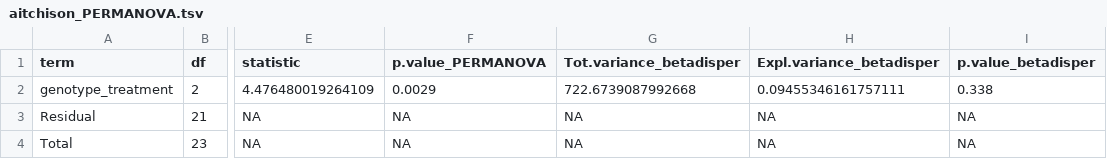
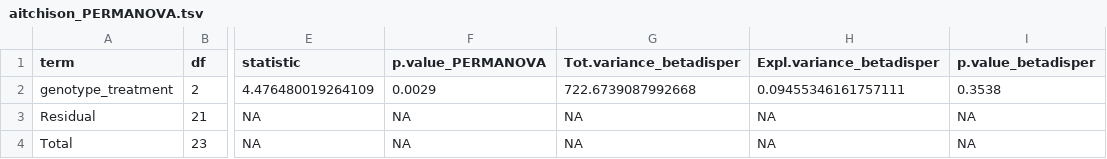
Before and after one commit to ASAP-MAC/MazmanianS_MoiseyenkoA, a TSV file: results/SGB/cohort_Fp7/aitchison_PERMANOVA.tsv, drawn as a sheet; only a part is shown, gaps mark what is left out; the diff names each change by its address in the sheet, - before the commit and + after, or states it on an @@ line.

```diff
--- a/results/SGB/cohort_Fp7/aitchison_PERMANOVA.tsv
+++ b/results/SGB/cohort_Fp7/aitchison_PERMANOVA.tsv
-I2 (p.value_betadisper): 0.338
+I2 (p.value_betadisper): 0.3538
```
Also changed, not shown: results/SGB/cohort_Fp7/PCo1-3_mediation_bead_expulsion_min_ASO_treat_vs_ASO_ctrl.tsv, results/SGB/cohort_Fp7/aitchison_PERMANOVA_pairwise.tsv, 2 other files.
